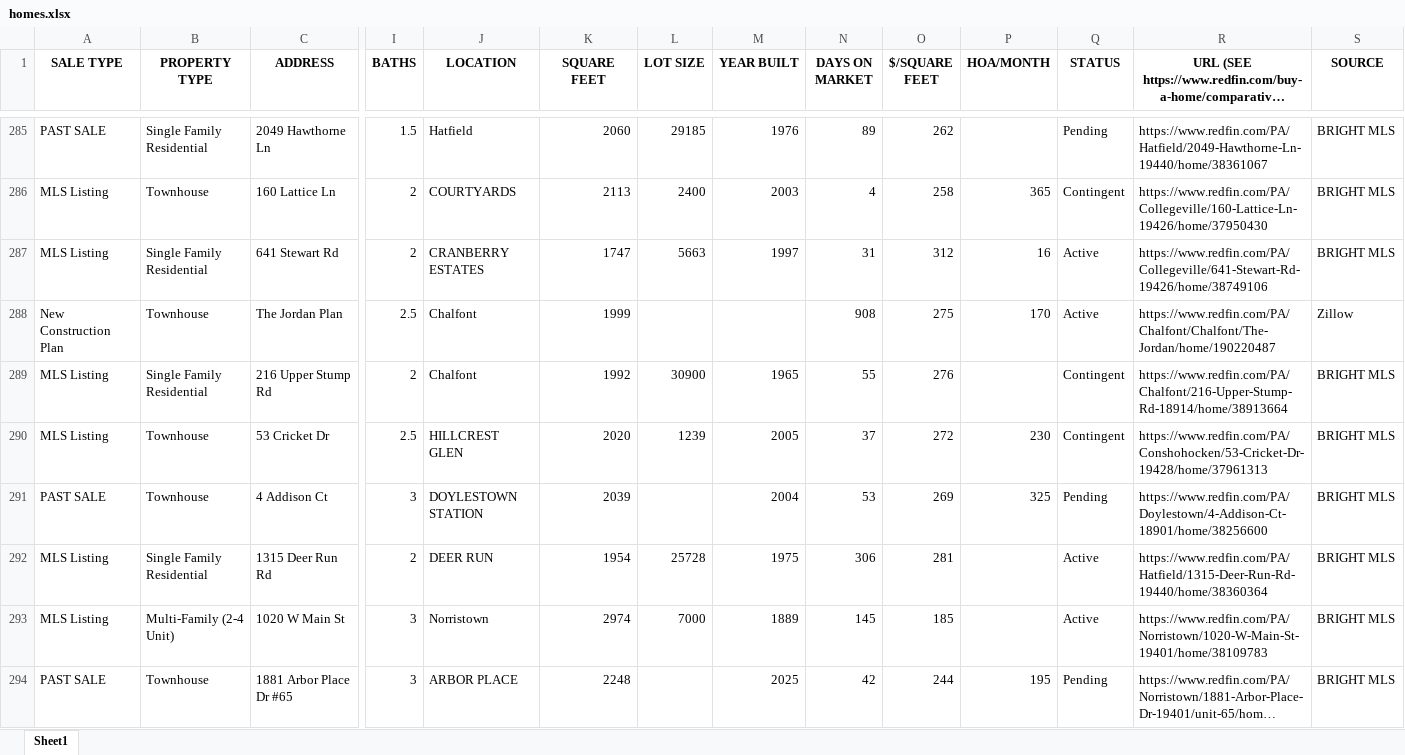
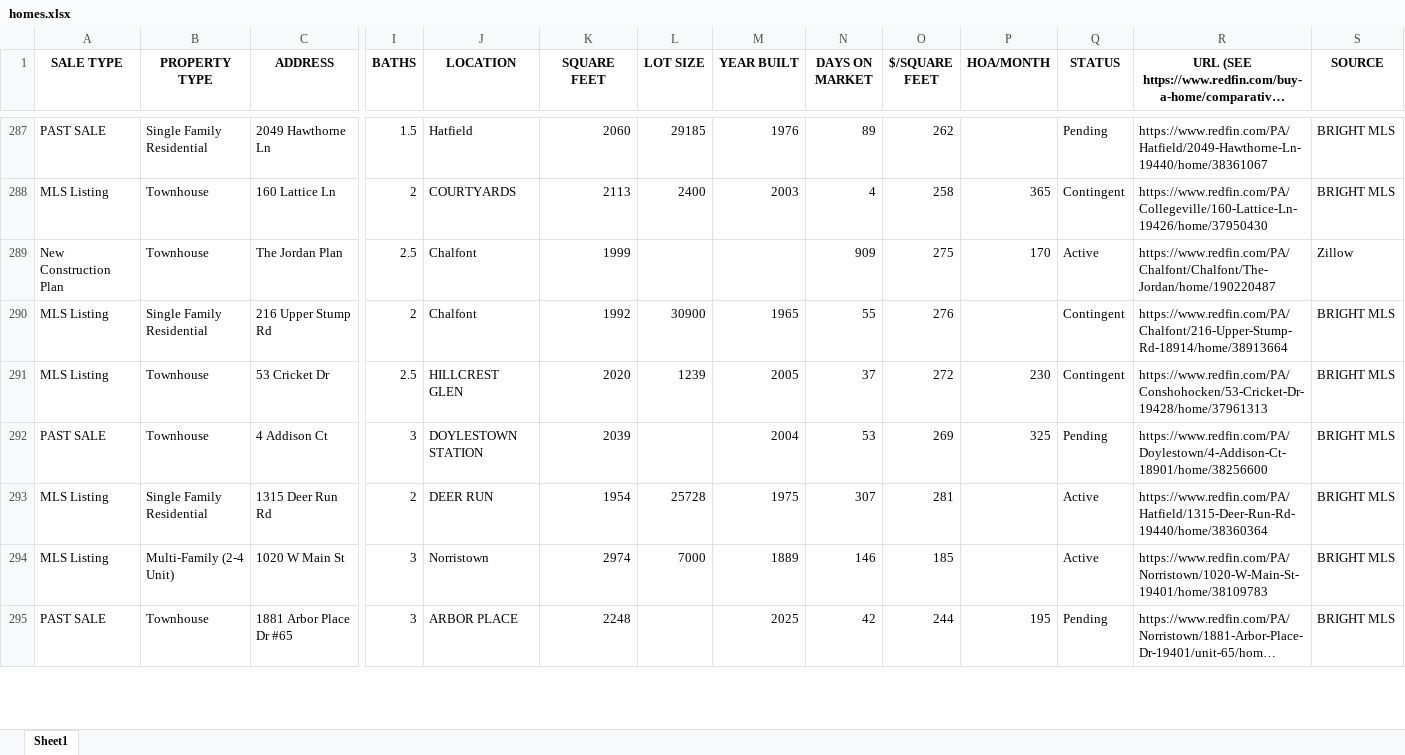
Before and after one commit to Hacker-2004/home-finder, an Excel workbook: homes.xlsx, sheet Sheet1, drawn as a sheet; only a part is shown, gaps mark what is left out; long unchanged cells end in …; values as stored, in another font and other column widths than the file's, no borders; removed rows and columns are numbered as before the commit, all else as after; rows hold the shown columns only; the diff covers the shown part only; the diff names each change by its address in the sheet, - before the commit and + after, or states it on an @@ line.

```diff
--- a/homes.xlsx (sheet Sheet1)
+++ b/homes.xlsx (sheet Sheet1)
-row 287: MLS Listing | Single Family Residential | 641 Stewart Rd | 2 | CRANBERRY ESTATES | 1747 | 5663 | 1997 | 31 | 312 | 16 | Active | https://www.redfin.com/PA/Collegeville/641-Stewart-Rd-19426/home/38749106 | BRIGHT MLS
-N289 (DAYS ON MARKET): 908
+N289 (DAYS ON MARKET): 909
-N293 (DAYS ON MARKET): 306
+N293 (DAYS ON MARKET): 307
-N294 (DAYS ON MARKET): 145
+N294 (DAYS ON MARKET): 146
```
Also changed, not shown: 3 added rows, 1 removed row, 1 moved row and 206 edited cells elsewhere in this sheet, 1 other file.
